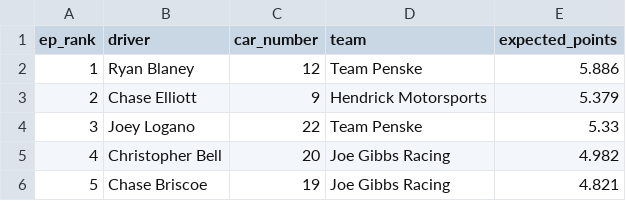
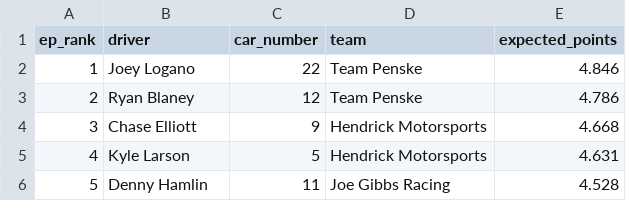
Before and after one commit to ArtificialDegeneracy/the-grid-walk, a CSV file: data/2026035.csv, drawn as a sheet.

```diff
--- a/data/2026035.csv
+++ b/data/2026035.csv
@@ -1,6 +1,6 @@
 ep_rank,driver,car_number,team,expected_points
-1,Ryan Blaney,12,Team Penske,5.886
-2,Chase Elliott,9,Hendrick Motorsports,5.379
-3,Joey Logano,22,Team Penske,5.33
-4,Christopher Bell,20,Joe Gibbs Racing,4.982
-5,Chase Briscoe,19,Joe Gibbs Racing,4.821
+1,Joey Logano,22,Team Penske,4.846
+2,Ryan Blaney,12,Team Penske,4.786
+3,Chase Elliott,9,Hendrick Motorsports,4.668
+4,Kyle Larson,5,Hendrick Motorsports,4.631
+5,Denny Hamlin,11,Joe Gibbs Racing,4.528
```
Also changed, not shown: 2 other files.
